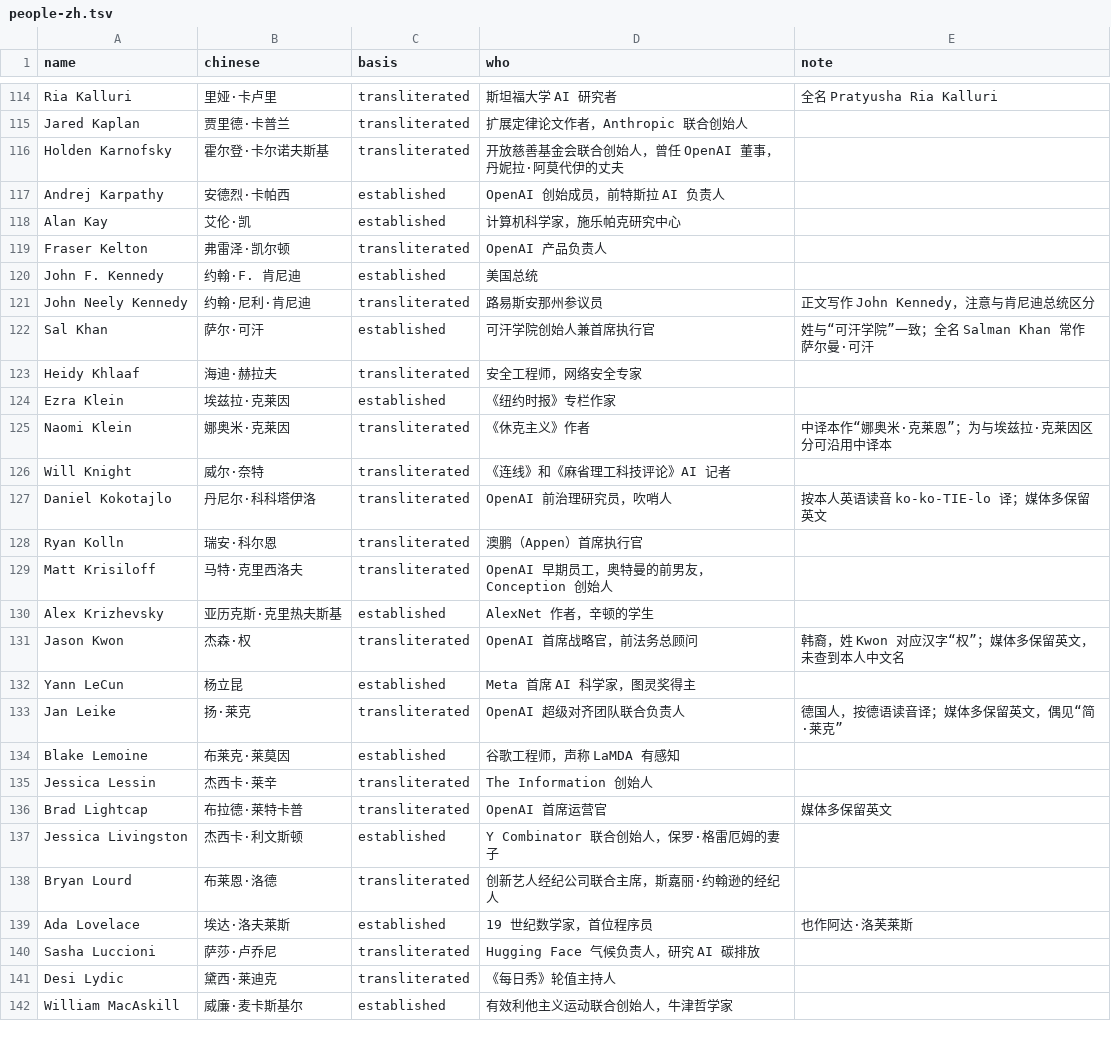
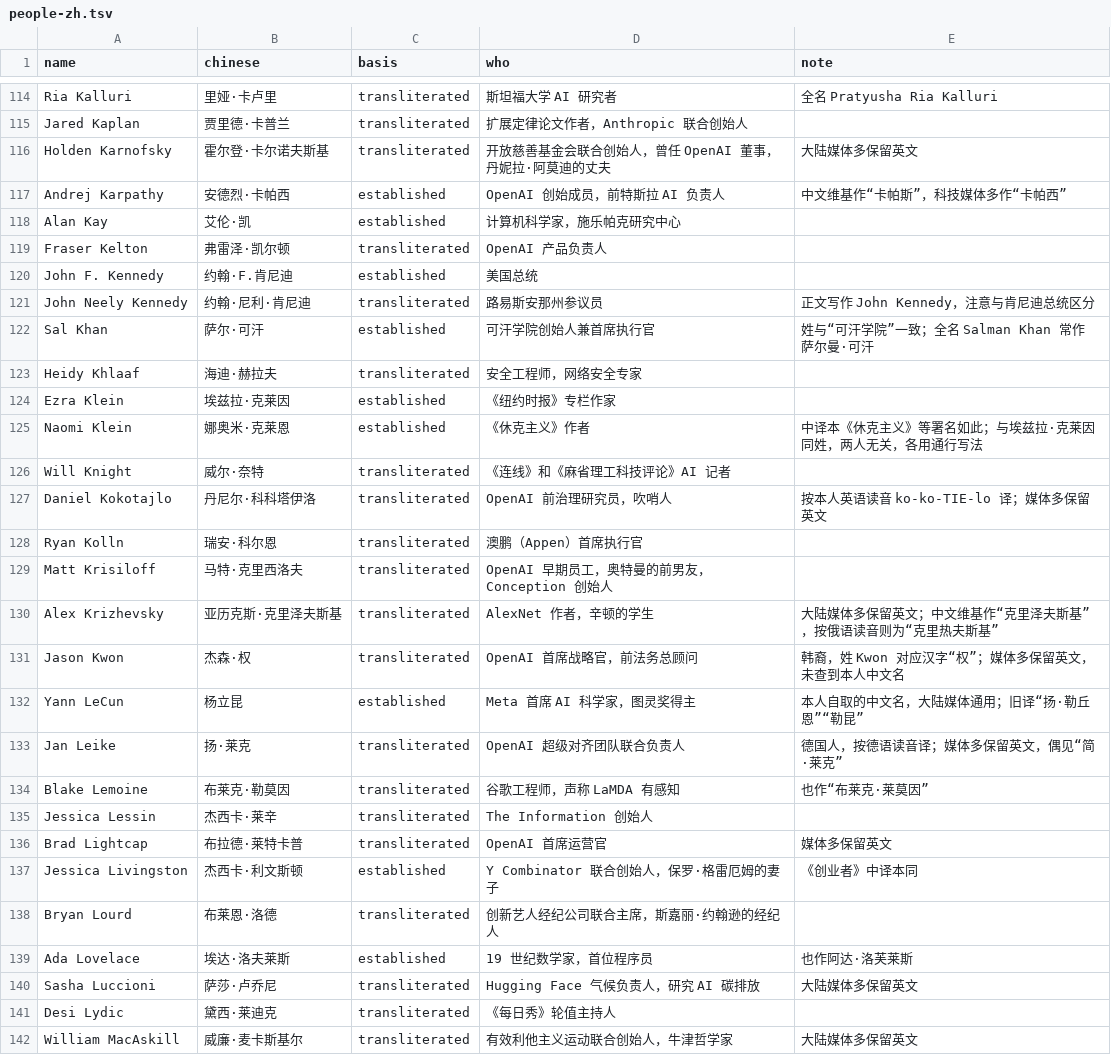
Before and after one commit to DayuanJiang/zh-books, a TSV file: books/empire-of-ai/review/terms/people-zh.tsv, drawn as a sheet; only a part is shown, gaps mark what is left out; the diff covers the shown part only.

Commit message:
Empire of AI: names table, prologue names aligned with it

```diff
--- a/books/empire-of-ai/review/terms/people-zh.tsv
+++ b/books/empire-of-ai/review/terms/people-zh.tsv
@@ -115,7 +115,7 @@ Ria Kalluri	里娅·卡卢里	transliterated	斯坦福大学 AI 研究者	全名
 Jared Kaplan	贾里德·卡普兰	transliterated	扩展定律论文作者，Anthropic 联合创始人	
-Holden Karnofsky	霍尔登·卡尔诺夫斯基	transliterated	开放慈善基金会联合创始人，曾任 OpenAI 董事，丹妮拉·阿莫代伊的丈夫	
-Andrej Karpathy	安德烈·卡帕西	established	OpenAI 创始成员，前特斯拉 AI 负责人	
+Holden Karnofsky	霍尔登·卡尔诺夫斯基	transliterated	开放慈善基金会联合创始人，曾任 OpenAI 董事，丹妮拉·阿莫迪的丈夫	大陆媒体多保留英文
+Andrej Karpathy	安德烈·卡帕西	established	OpenAI 创始成员，前特斯拉 AI 负责人	中文维基作“卡帕斯”，科技媒体多作“卡帕西”
 Alan Kay	艾伦·凯	established	计算机科学家，施乐帕克研究中心	
 Fraser Kelton	弗雷泽·凯尔顿	transliterated	OpenAI 产品负责人	
-John F. Kennedy	约翰·F. 肯尼迪	established	美国总统	
+John F. Kennedy	约翰·F.肯尼迪	established	美国总统	
 John Neely Kennedy	约翰·尼利·肯尼迪	transliterated	路易斯安那州参议员	正文写作 John Kennedy，注意与肯尼迪总统区分
@@ -124,3 +124,3 @@ Heidy Khlaaf	海迪·赫拉夫	transliterated	安全工程师，网络安全专
 Ezra Klein	埃兹拉·克莱因	established	《纽约时报》专栏作家	
-Naomi Klein	娜奥米·克莱因	transliterated	《休克主义》作者	中译本作“娜奥米·克莱恩”；为与埃兹拉·克莱因区分可沿用中译本
+Naomi Klein	娜奥米·克莱恩	established	《休克主义》作者	中译本《休克主义》等署名如此；与埃兹拉·克莱因同姓，两人无关，各用通行写法
 Will Knight	威尔·奈特	transliterated	《连线》和《麻省理工科技评论》AI 记者	
@@ -129,14 +129,14 @@ Ryan Kolln	瑞安·科尔恩	transliterated	澳鹏（Appen）首席执行官
 Matt Krisiloff	马特·克里西洛夫	transliterated	OpenAI 早期员工，奥特曼的前男友，Conception 创始人	
-Alex Krizhevsky	亚历克斯·克里热夫斯基	established	AlexNet 作者，辛顿的学生	
+Alex Krizhevsky	亚历克斯·克里泽夫斯基	transliterated	AlexNet 作者，辛顿的学生	大陆媒体多保留英文；中文维基作“克里泽夫斯基”，按俄语读音则为“克里热夫斯基”
 Jason Kwon	杰森·权	transliterated	OpenAI 首席战略官，前法务总顾问	韩裔，姓 Kwon 对应汉字“权”；媒体多保留英文，未查到本人中文名
-Yann LeCun	杨立昆	established	Meta 首席 AI 科学家，图灵奖得主	
+Yann LeCun	杨立昆	established	Meta 首席 AI 科学家，图灵奖得主	本人自取的中文名，大陆媒体通用；旧译“扬·勒丘恩”“勒昆”
 Jan Leike	扬·莱克	transliterated	OpenAI 超级对齐团队联合负责人	德国人，按德语读音译；媒体多保留英文，偶见“简·莱克”
-Blake Lemoine	布莱克·莱莫因	established	谷歌工程师，声称 LaMDA 有感知	
+Blake Lemoine	布莱克·勒莫因	transliterated	谷歌工程师，声称 LaMDA 有感知	也作“布莱克·莱莫因”
 Jessica Lessin	杰西卡·莱辛	transliterated	The Information 创始人	
 Brad Lightcap	布拉德·莱特卡普	transliterated	OpenAI 首席运营官	媒体多保留英文
-Jessica Livingston	杰西卡·利文斯顿	established	Y Combinator 联合创始人，保罗·格雷厄姆的妻子	
+Jessica Livingston	杰西卡·利文斯顿	established	Y Combinator 联合创始人，保罗·格雷厄姆的妻子	《创业者》中译本同
 Bryan Lourd	布莱恩·洛德	transliterated	创新艺人经纪公司联合主席，斯嘉丽·约翰逊的经纪人	
 Ada Lovelace	埃达·洛夫莱斯	established	19 世纪数学家，首位程序员	也作阿达·洛芙莱斯
-Sasha Luccioni	萨莎·卢乔尼	transliterated	Hugging Face 气候负责人，研究 AI 碳排放	
+Sasha Luccioni	萨莎·卢乔尼	transliterated	Hugging Face 气候负责人，研究 AI 碳排放	大陆媒体多保留英文
 Desi Lydic	黛西·莱迪克	transliterated	《每日秀》轮值主持人	
-William MacAskill	威廉·麦卡斯基尔	established	有效利他主义运动联合创始人，牛津哲学家	
+William MacAskill	威廉·麦卡斯基尔	transliterated	有效利他主义运动联合创始人，牛津哲学家	大陆媒体多保留英文
```
Also changed, not shown: 1 added row and 81 edited cells elsewhere in this file, 4 other files.
